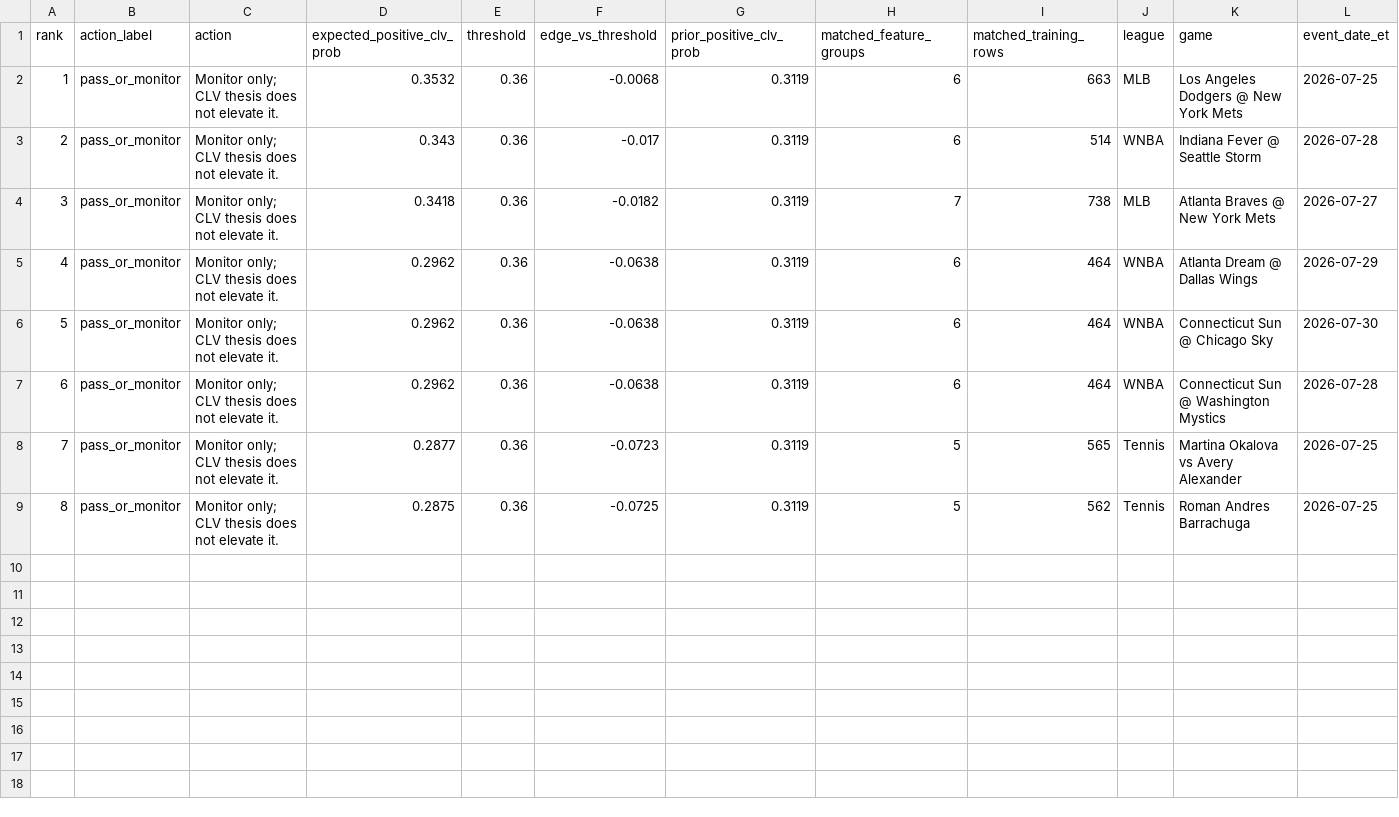
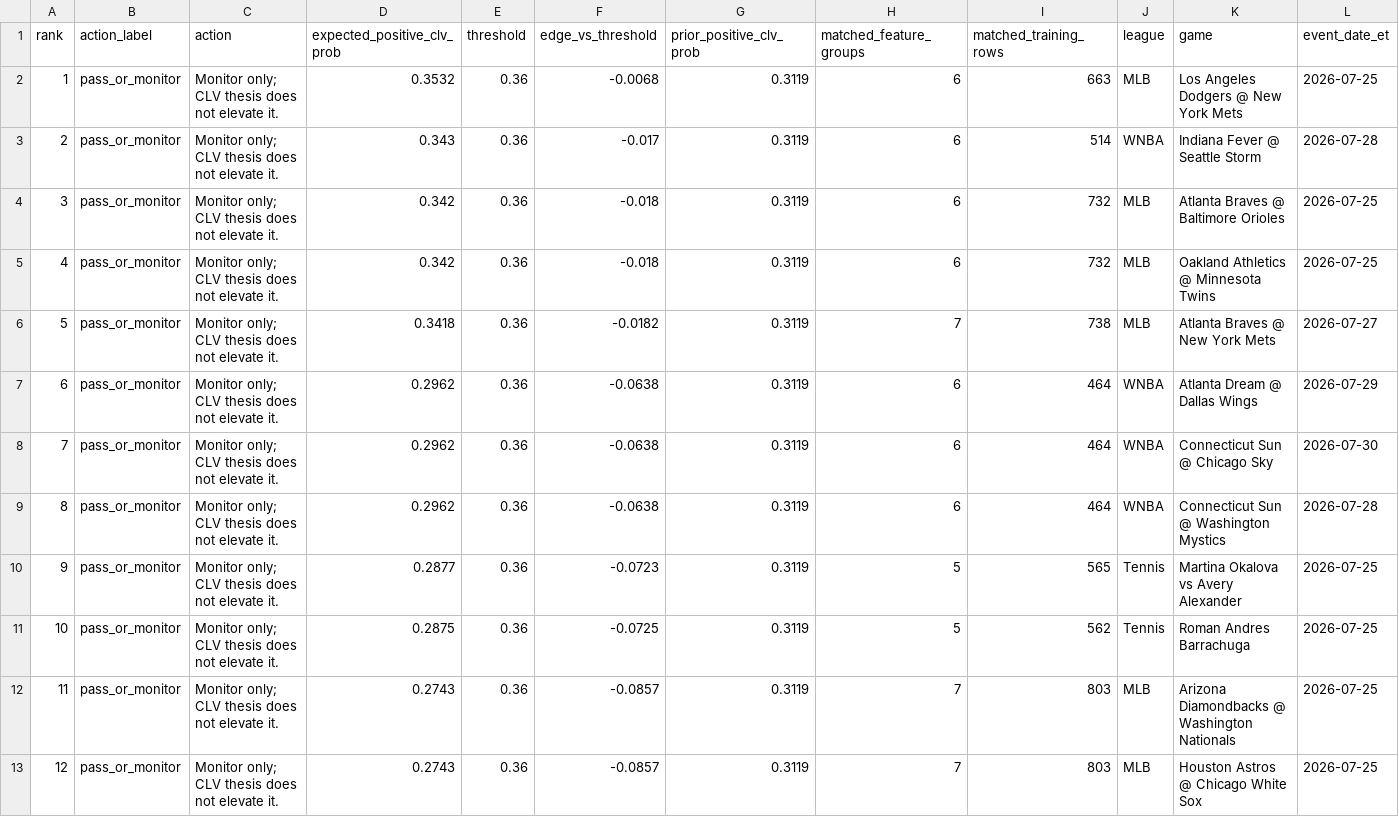
Before and after one commit to maomaocodes/clv-edge-desk, a CSV file: scored_consensus.csv, drawn as a sheet; only a part is shown; addresses are those after the commit; rows hold the shown columns only; the diff names each change by its address in the sheet, - before the commit and + after, or states it on an @@ line.

```diff
--- a/scored_consensus.csv
+++ b/scored_consensus.csv
+row 4: 3 | pass_or_monitor | Monitor only; CLV thesis does not elevate it. | 0.342 | 0.36 | -0.018 | 0.3119 | 6 | 732 | MLB | Atlanta Braves @ Baltimore Orioles | 2026-07-25
+row 5: 4 | pass_or_monitor | Monitor only; CLV thesis does not elevate it. | 0.342 | 0.36 | -0.018 | 0.3119 | 6 | 732 | MLB | Oakland Athletics @ Minnesota Twins | 2026-07-25
@@ column A (rank) renumbered between rows 6 and 11 @@
+row 12: 11 | pass_or_monitor | Monitor only; CLV thesis does not elevate it. | 0.2743 | 0.36 | -0.0857 | 0.3119 | 7 | 803 | MLB | Arizona Diamondbacks @ Washington Nationals | 2026-07-25
+row 13: 12 | pass_or_monitor | Monitor only; CLV thesis does not elevate it. | 0.2743 | 0.36 | -0.0857 | 0.3119 | 7 | 803 | MLB | Houston Astros @ Chicago White Sox | 2026-07-25
```
Also changed, not shown: 4 other files.
